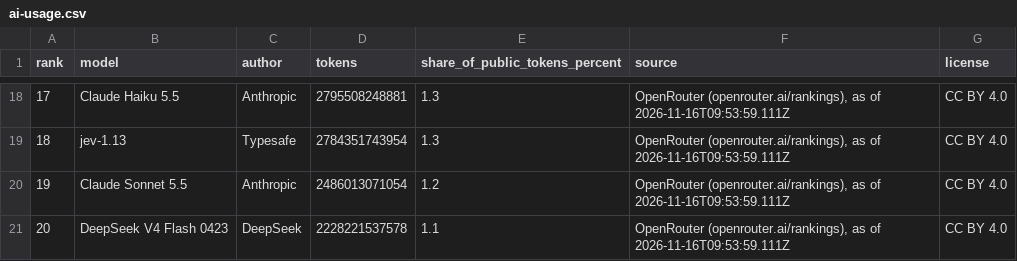
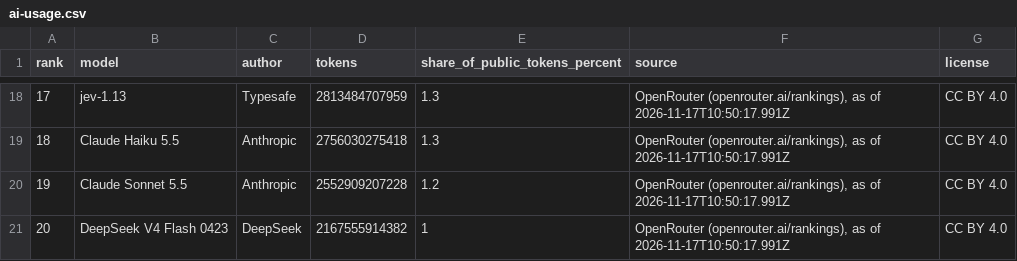
Before and after one commit to mantoufan/cvcm, a CSV file: public/rankings/ai-usage.csv, drawn as a sheet; only a part is shown, gaps mark what is left out; the diff covers the shown part only.

```diff
--- a/public/rankings/ai-usage.csv
+++ b/public/rankings/ai-usage.csv
@@ -18,4 +18,4 @@ rank,model,author,tokens,share_of_public_tokens_percent,source,license
-17,Claude Haiku 5.5,Anthropic,2795508248881,1.3,"OpenRouter (openrouter.ai/rankings), as of 2026-11-16T09:53:59.111Z",CC BY 4.0
-18,jev-1.13,Typesafe,2784351743954,1.3,"OpenRouter (openrouter.ai/rankings), as of 2026-11-16T09:53:59.111Z",CC BY 4.0
-19,Claude Sonnet 5.5,Anthropic,2486013071054,1.2,"OpenRouter (openrouter.ai/rankings), as of 2026-11-16T09:53:59.111Z",CC BY 4.0
-20,DeepSeek V4 Flash 0423,DeepSeek,2228221537578,1.1,"OpenRouter (openrouter.ai/rankings), as of 2026-11-16T09:53:59.111Z",CC BY 4.0
+17,jev-1.13,Typesafe,2813484707959,1.3,"OpenRouter (openrouter.ai/rankings), as of 2026-11-17T10:50:17.991Z",CC BY 4.0
+18,Claude Haiku 5.5,Anthropic,2756030275418,1.3,"OpenRouter (openrouter.ai/rankings), as of 2026-11-17T10:50:17.991Z",CC BY 4.0
+19,Claude Sonnet 5.5,Anthropic,2552909207228,1.2,"OpenRouter (openrouter.ai/rankings), as of 2026-11-17T10:50:17.991Z",CC BY 4.0
+20,DeepSeek V4 Flash 0423,DeepSeek,2167555914382,1,"OpenRouter (openrouter.ai/rankings), as of 2026-11-17T10:50:17.991Z",CC BY 4.0
```
Also changed, not shown: 47 edited cells elsewhere in this file, public/rankings/ai-companies.csv, public/rankings/currency-strength.csv, 5 other files.
